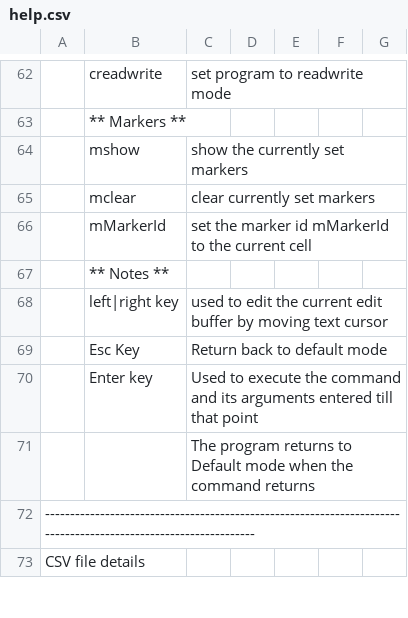
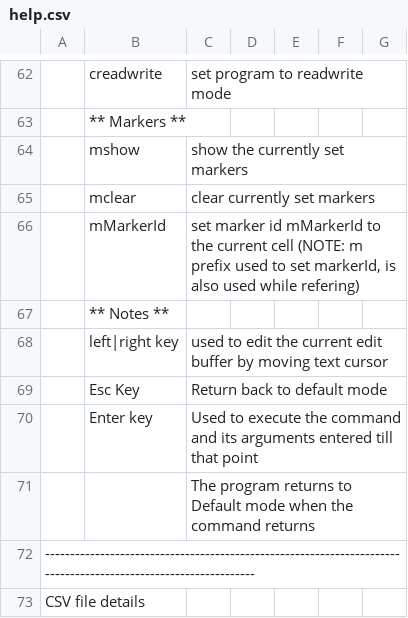
Before and after one commit to hanishkvc/prgs-docs-spreadsheetkvc, a CSV file: help.csv, drawn as a sheet; only a part is shown, gaps mark what is left out; the diff names each change by its address in the sheet, - before the commit and + after, or states it on an @@ line.

Commit message:
Help.csv updated

```diff
--- a/help.csv
+++ b/help.csv
-C66: set the marker id mMarkerId to the current cell
+C66: set marker id mMarkerId to the current cell (NOTE: m prefix used to set markerId, is also used while refering)
```
